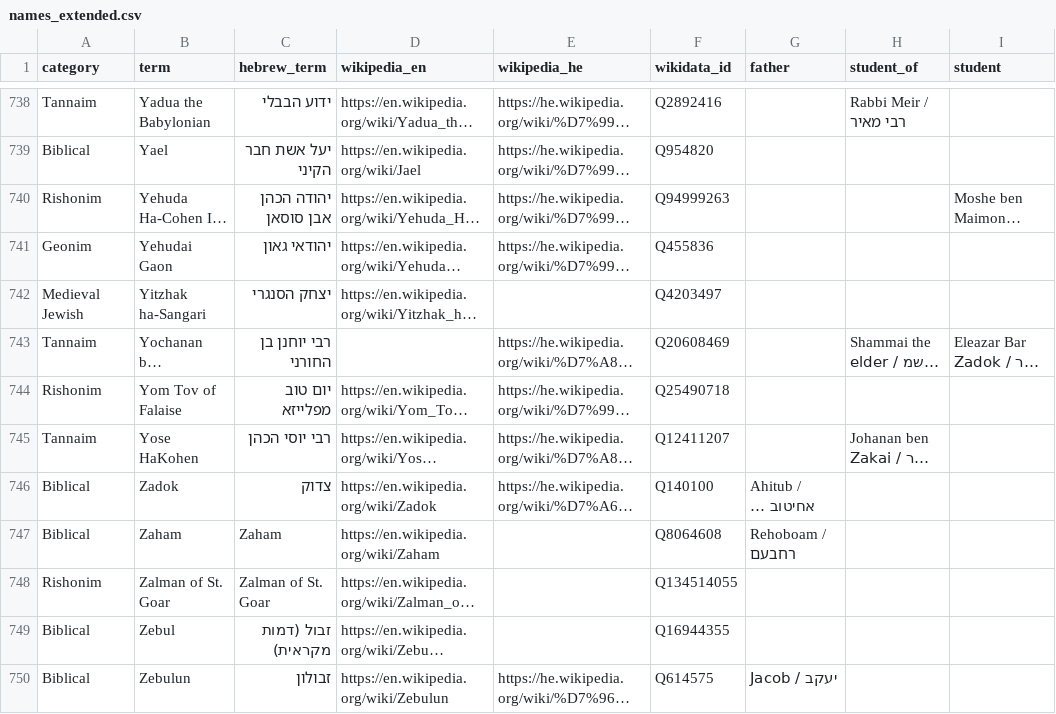
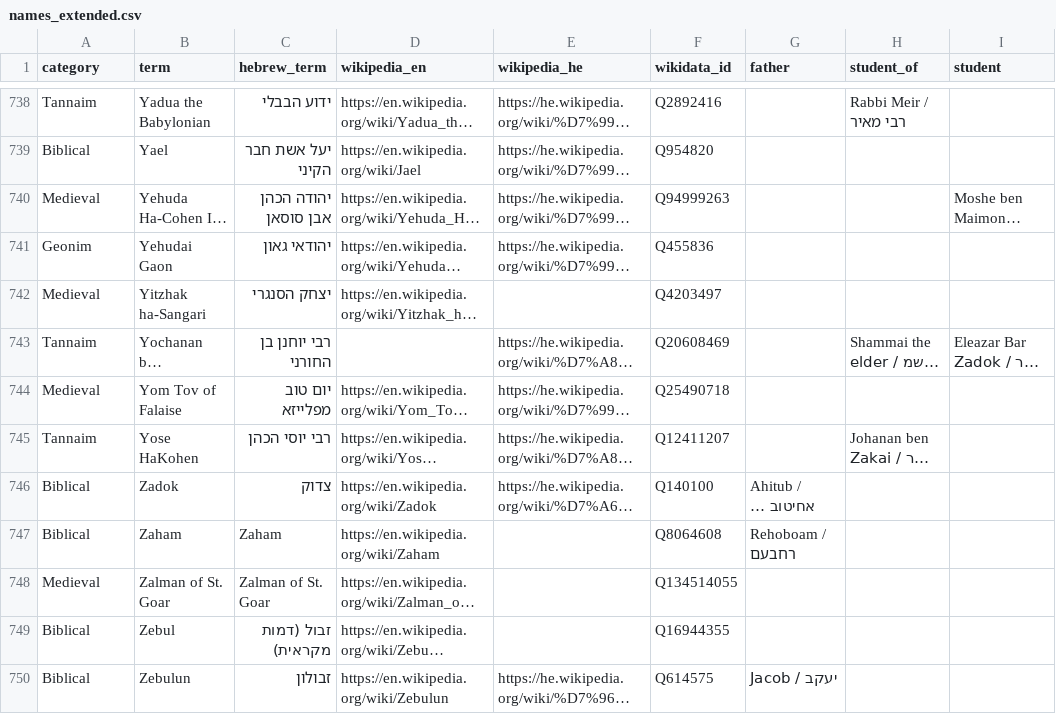
Before and after one commit to EzraBrand/jewish-figures-index, a CSV file: names_extended.csv, drawn as a sheet; only a part is shown, gaps mark what is left out; long unchanged cells end in …; the diff covers the shown part only; the diff names each change by its address in the sheet, - before the commit and + after, or states it on an @@ line.

Commit message:
Merge "Rishonim" and "Medieval Jewish" buckets into single "Medieval"
Distinction was inherited from the source category names but isn't
meaningful at the index level — both refer to the same period.

```diff
--- a/names_extended.csv
+++ b/names_extended.csv
-A740 (category): Rishonim
+A740 (category): Medieval
-A742 (category): Medieval Jewish
+A742 (category): Medieval
-A744 (category): Rishonim
+A744 (category): Medieval
-A748 (category): Rishonim
+A748 (category): Medieval
```
Also changed, not shown: 66 edited cells elsewhere in this file, 2 other files.
